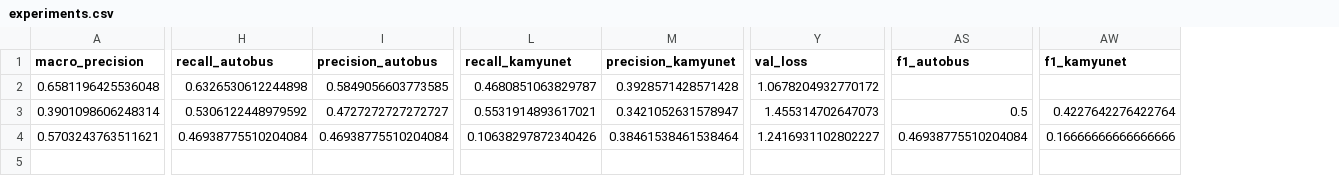
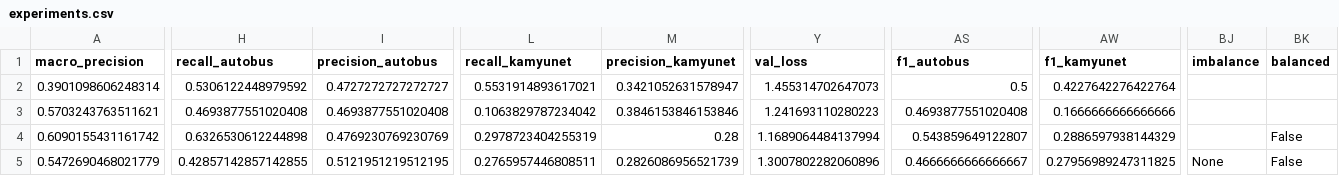
Before and after one commit to NazaninNosrati/traffic-vehicle-project, a CSV file: results/experiments.csv, drawn as a sheet; only a part is shown, gaps mark what is left out; removed rows and columns are numbered as before the commit, all else as after; rows hold the shown columns only; the diff names each change by its address in the sheet, - before the commit and + after, or states it on an @@ line.

Commit message:
Balanced vs shuffle baches on simulated imbalance

```diff
--- a/results/experiments.csv
+++ b/results/experiments.csv
+column BJ (imbalance), empty
+column BK (balanced), empty
-row 2: 0.6581196425536048 | 0.6326530612244898 | 0.5849056603773585 | 0.4680851063829787 | 0.3928571428571428 | 1.0678204932770172
-H3 (recall_autobus): 0.46938775510204084
+H3 (recall_autobus): 0.4693877551020408
-I3 (precision_autobus): 0.46938775510204084
+I3 (precision_autobus): 0.4693877551020408
-L3 (recall_kamyunet): 0.10638297872340426
+L3 (recall_kamyunet): 0.1063829787234042
-M3 (precision_kamyunet): 0.38461538461538464
+M3 (precision_kamyunet): 0.3846153846153846
-Y3 (val_loss): 1.2416931102802227
+Y3 (val_loss): 1.241693110280223
-AS3 (f1_autobus): 0.46938775510204084
+AS3 (f1_autobus): 0.4693877551020408
-AW3 (f1_kamyunet): 0.16666666666666666
+AW3 (f1_kamyunet): 0.1666666666666666
+row 4: 0.6090155431161742 | 0.6326530612244898 | 0.4769230769230769 | 0.2978723404255319 | 0.28 | 1.1689064484137994 | 0.543859649122807 | 0.2886597938144329 |  | False
+row 5: 0.5472690468021779 | 0.42857142857142855 | 0.5121951219512195 | 0.2765957446808511 | 0.2826086956521739 | 1.3007802282060896 | 0.4666666666666667 | 0.27956989247311825 | None | False
```
Also changed, not shown: 7 other files.
